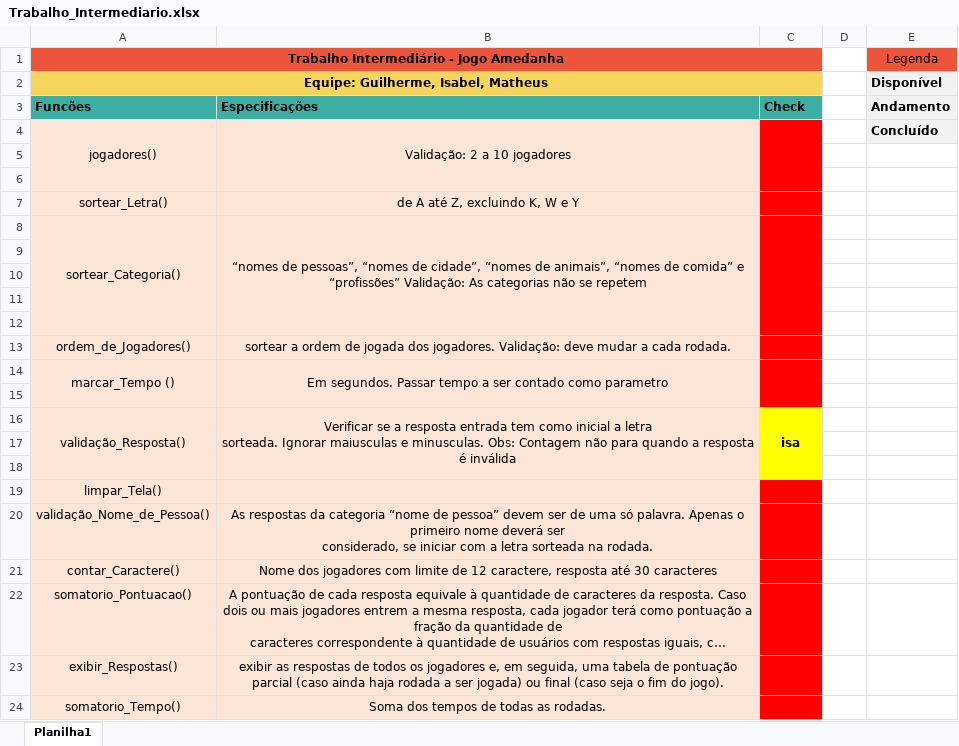
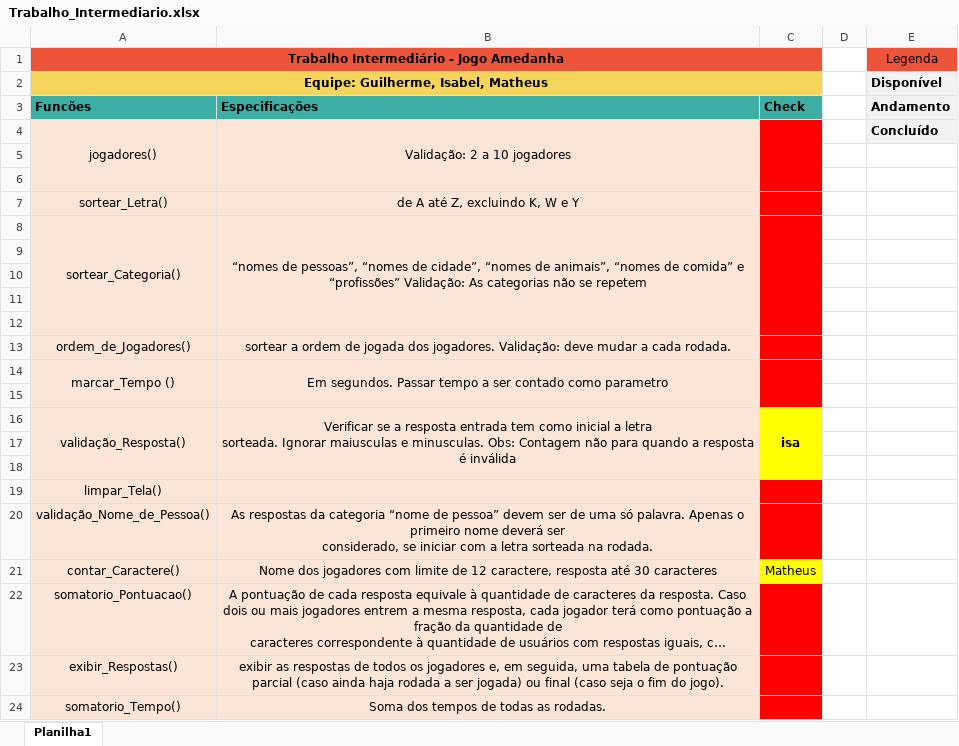
Before and after one commit to preciousakura/jogo-amedanha, an Excel workbook: Trabalho_Intermediario.xlsx, sheet Planilha1, drawn as a sheet; long unchanged cells end in …; values as stored, in another font and other column widths than the file's, no borders; the diff names each change by its address in the sheet, - before the commit and + after, or states it on an @@ line.

Commit message:
Coloquei meu nome em contar_caractere()

```diff
--- a/Trabalho_Intermediario.xlsx (sheet Planilha1)
+++ b/Trabalho_Intermediario.xlsx (sheet Planilha1)
-C21: (empty)
+C21: Matheus
-C21 fill: #FF0000
+C21 fill: #FFFF00
```
